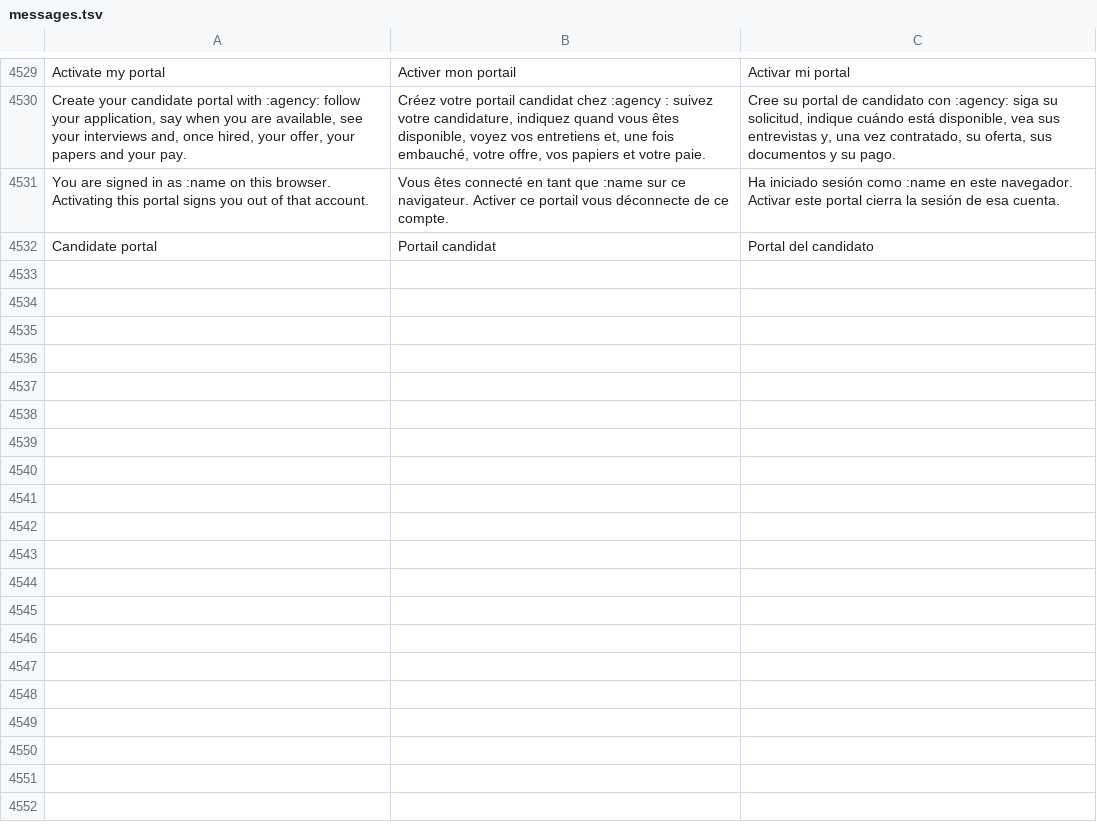
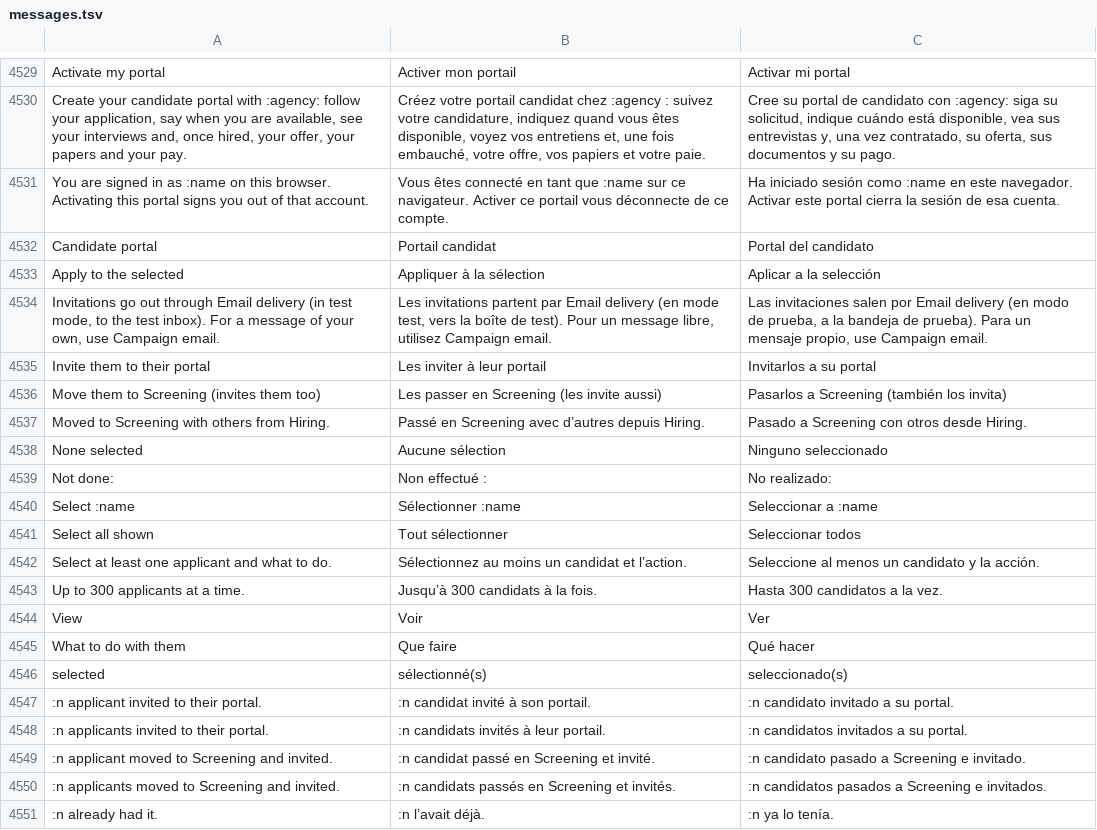
Before and after one commit to fleurysolution/crewvia, a TSV file: app/lang/messages.tsv, drawn as a sheet; only a part is shown, gaps mark what is left out.

```diff
--- a/app/lang/messages.tsv
+++ b/app/lang/messages.tsv
@@ -4532 +4532,20 @@ You are signed in as :name on this browser. Activating this portal signs you out
 Candidate portal	Portail candidat	Portal del candidato
+Apply to the selected	Appliquer à la sélection	Aplicar a la selección
+Invitations go out through Email delivery (in test mode, to the test inbox). For a message of your own, use Campaign email.	Les invitations partent par Email delivery (en mode test, vers la boîte de test). Pour un message libre, utilisez Campaign email.	Las invitaciones salen por Email delivery (en modo de prueba, a la bandeja de prueba). Para un mensaje propio, use Campaign email.
+Invite them to their portal	Les inviter à leur portail	Invitarlos a su portal
+Move them to Screening (invites them too)	Les passer en Screening (les invite aussi)	Pasarlos a Screening (también los invita)
+Moved to Screening with others from Hiring.	Passé en Screening avec d’autres depuis Hiring.	Pasado a Screening con otros desde Hiring.
+None selected	Aucune sélection	Ninguno seleccionado
+Not done:	Non effectué :	No realizado:
+Select :name	Sélectionner :name	Seleccionar a :name
+Select all shown	Tout sélectionner	Seleccionar todos
+Select at least one applicant and what to do.	Sélectionnez au moins un candidat et l’action.	Seleccione al menos un candidato y la acción.
+Up to 300 applicants at a time.	Jusqu’à 300 candidats à la fois.	Hasta 300 candidatos a la vez.
+View	Voir	Ver
+What to do with them	Que faire	Qué hacer
+selected	sélectionné(s)	seleccionado(s)
+:n applicant invited to their portal.	:n candidat invité à son portail.	:n candidato invitado a su portal.
+:n applicants invited to their portal.	:n candidats invités à leur portail.	:n candidatos invitados a su portal.
+:n applicant moved to Screening and invited.	:n candidat passé en Screening et invité.	:n candidato pasado a Screening e invitado.
+:n applicants moved to Screening and invited.	:n candidats passés en Screening et invités.	:n candidatos pasados a Screening e invitados.
+:n already had it.	:n l’avait déjà.	:n ya lo tenía.
```
Also changed, not shown: 8 other files.
